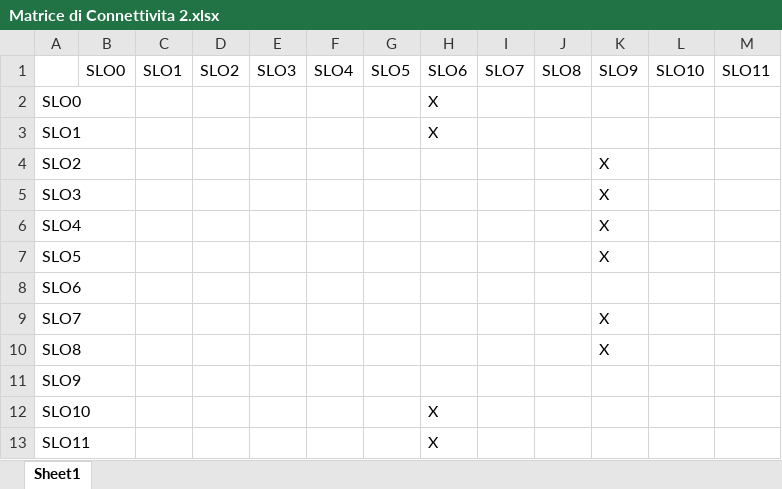
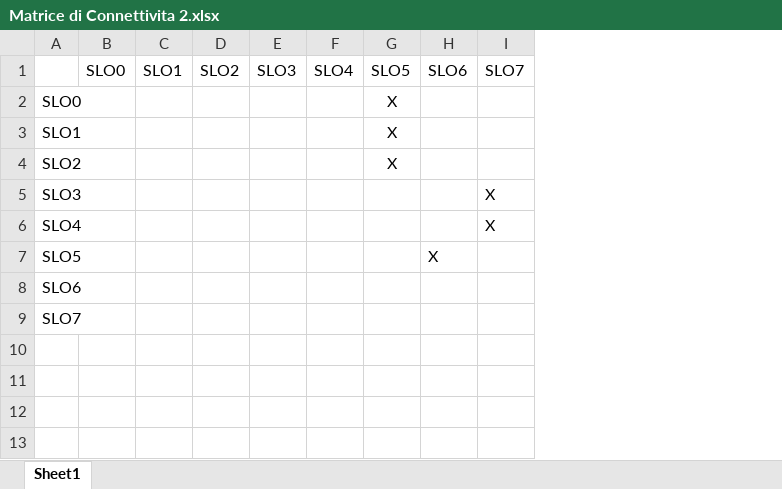
Before and after one commit to AntonioTrovato/Evoluzione-cASpER, an Excel workbook: Documentazione generale/Change Request CodeSmell/Matrice di Connettivita 2.xlsx, sheet Sheet1, drawn as a sheet; values as stored, in another font and other column widths than the file's, no borders; the diff names each change by its address in the sheet, - before the commit and + after, or states it on an @@ line.

Commit message:
Stestura Documentazione
Co-Authored-By: wXlter <32912454+wXlter@users.noreply.github.com>
Co-Authored-By: Antonio Trovato <72383399+AntonioTrovato@users.noreply.github.com>

```diff
--- a/Documentazione generale/Change Request CodeSmell/Matrice di Connettivita 2.xlsx (sheet Sheet1)
+++ b/Documentazione generale/Change Request CodeSmell/Matrice di Connettivita 2.xlsx (sheet Sheet1)
-column J, row 1: SLO8
-column K, rows 1-9: SLO9 |  |  | X | X | X | X |  | X
-column L, row 1: SLO10
-column M, row 1: SLO11
-G2:G4: (empty)
+G2:G4: X
-H2:H3: X
+H2:H3: (empty)
-I5:I6: (empty)
+I5:I6: X
-H7: (empty)
+H7: X
-row 10: SLO8 |  |  |  |  |  |  |  |  |  | X
-row 11: SLO9
-row 12: SLO10 |  |  |  |  |  |  | X
-row 13: SLO11 |  |  |  |  |  |  | X
```
Also changed, not shown: 19 other files.
